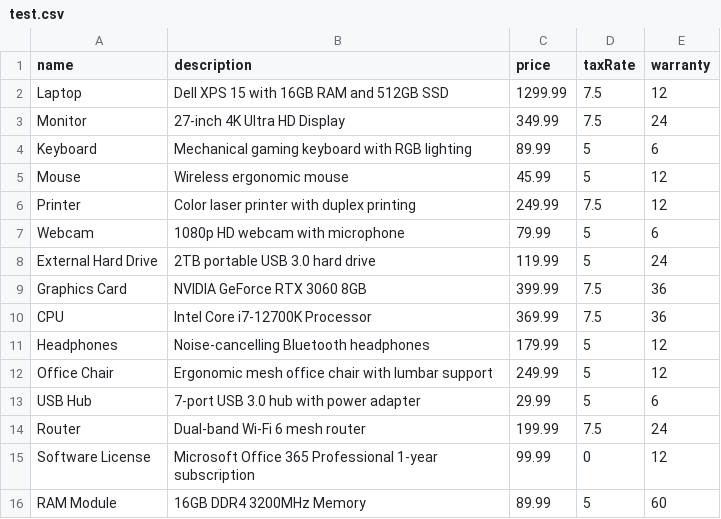
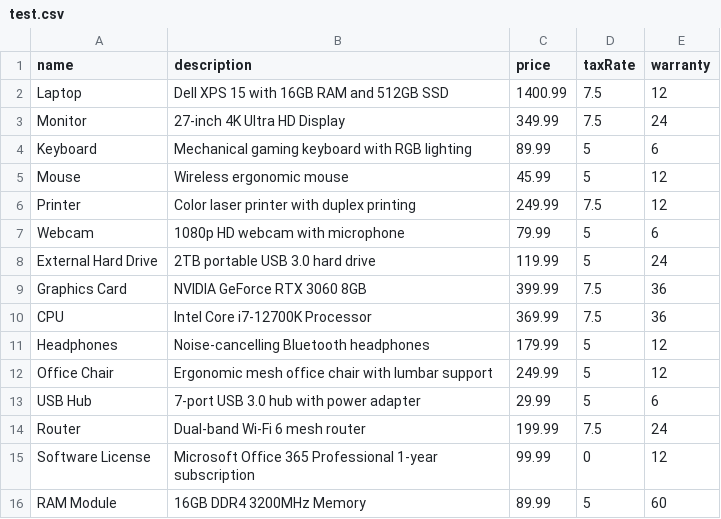
Before and after one commit to srmty/billing-, a CSV file: test.csv, drawn as a sheet.

Commit message:
Update test.csv

```diff
--- a/test.csv
+++ b/test.csv
@@ -1,3 +1,3 @@
 name,description,price,taxRate,warranty
-Laptop,Dell XPS 15 with 16GB RAM and 512GB SSD,1299.99,7.5,12
+Laptop,Dell XPS 15 with 16GB RAM and 512GB SSD,1400.99,7.5,12
 Monitor,27-inch 4K Ultra HD Display,349.99,7.5,24
```
